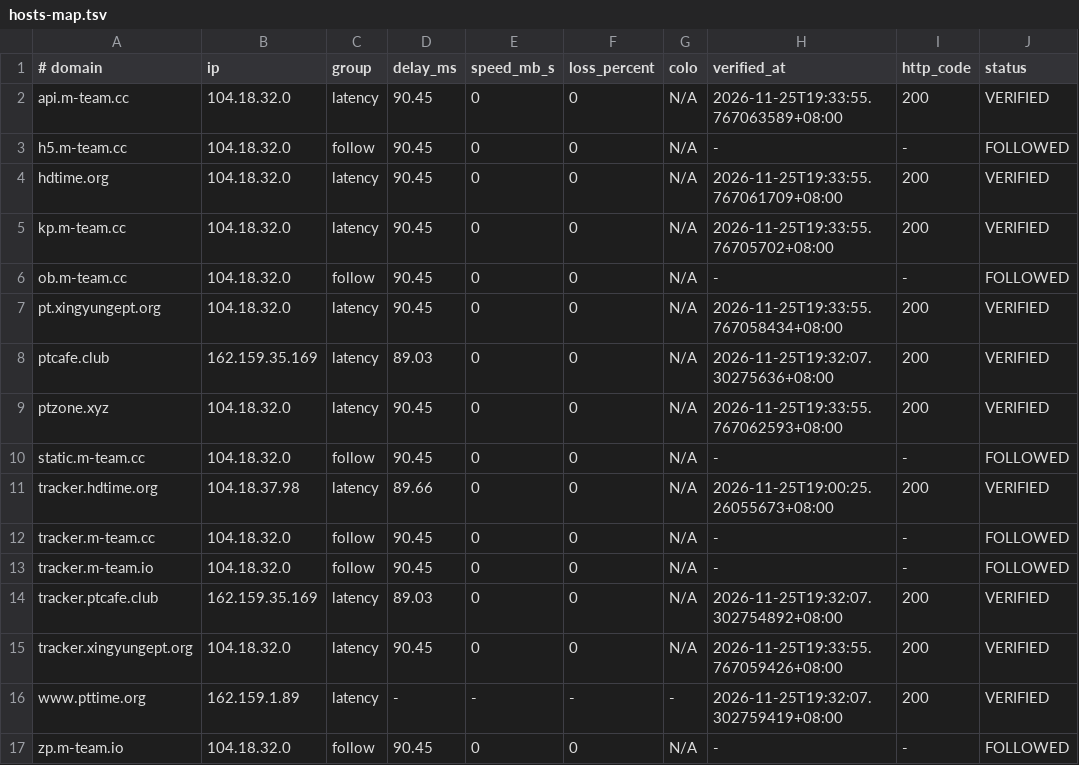
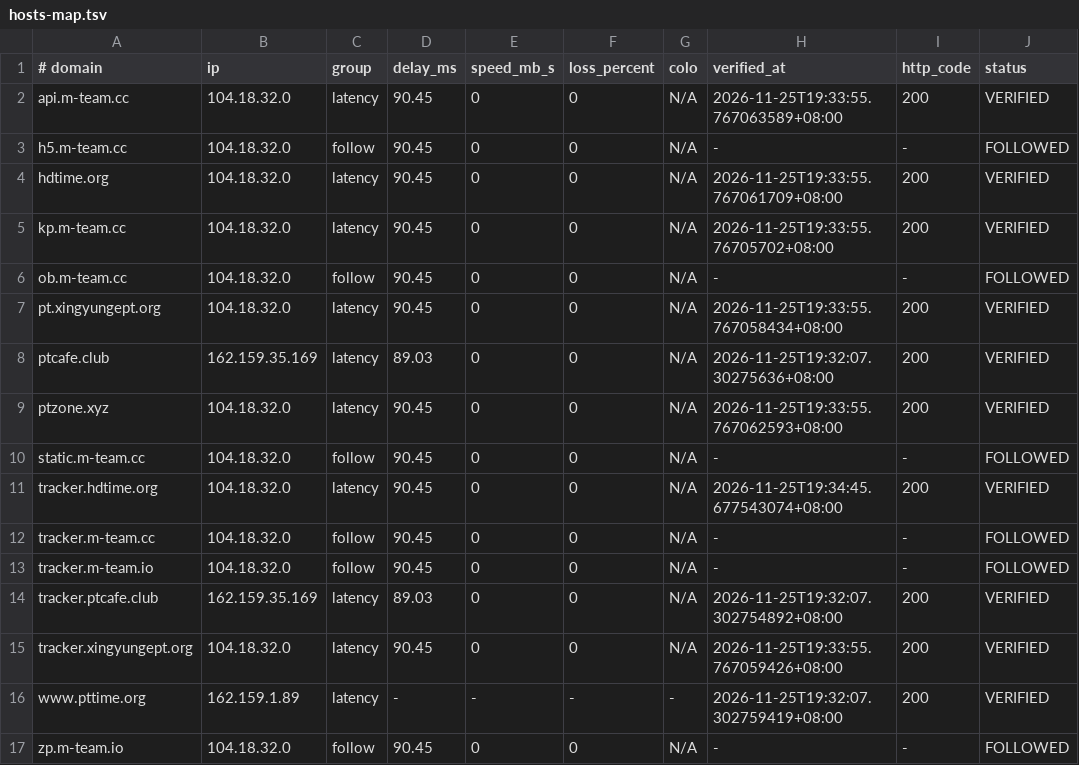
Before and after one commit to zyk1172/cloudflare-hosts-sync, a TSV file: hosts-map.tsv, drawn as a sheet; only a part is shown; the diff names each change by its address in the sheet, - before the commit and + after, or states it on an @@ line.

Commit message:
CFHost: update hosts map

```diff
--- a/hosts-map.tsv
+++ b/hosts-map.tsv
-B11 (ip): 104.18.37.98
+B11 (ip): 104.18.32.0
-D11 (delay_ms): 89.66
+D11 (delay_ms): 90.45
-H11 (verified_at): 2026-11-25T19:00:25.26055673+08:00
+H11 (verified_at): 2026-11-25T19:34:45.677543074+08:00
```
Also changed, not shown: 1 other file.
